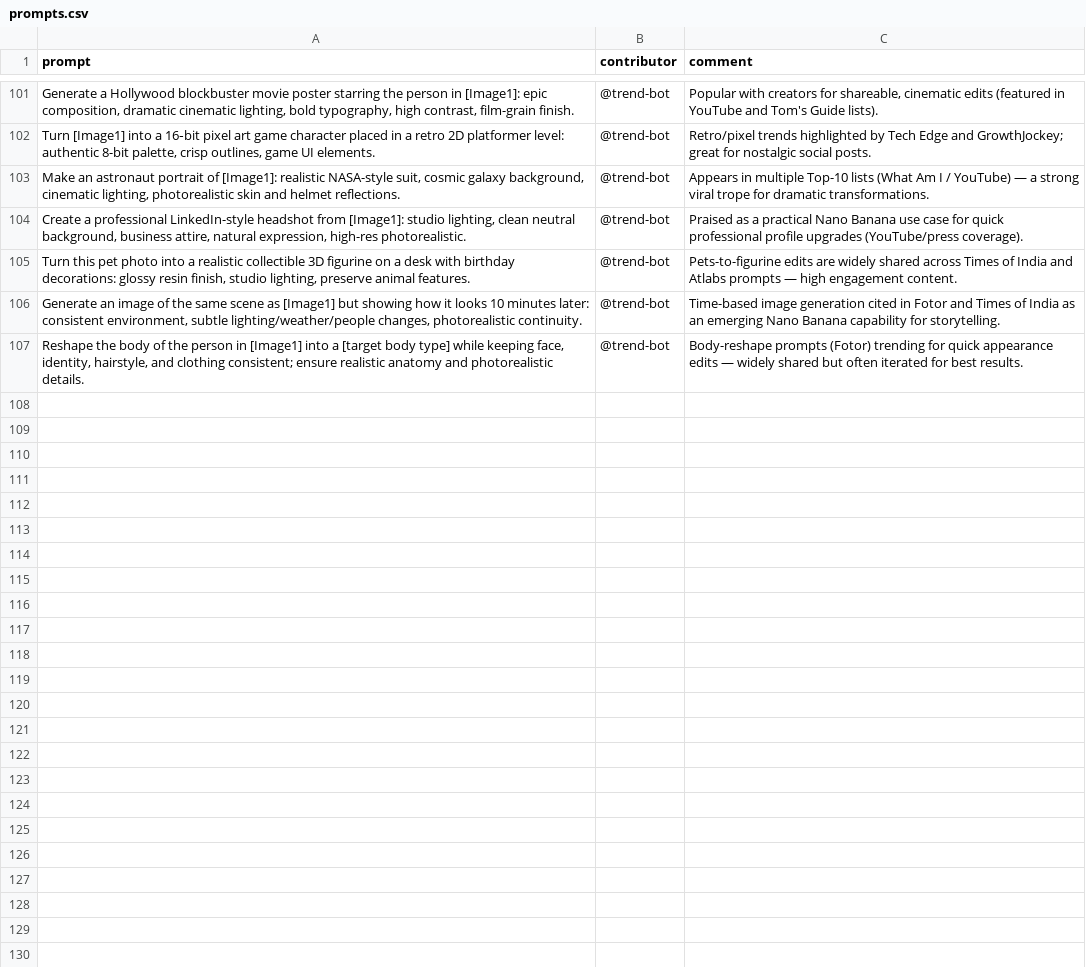
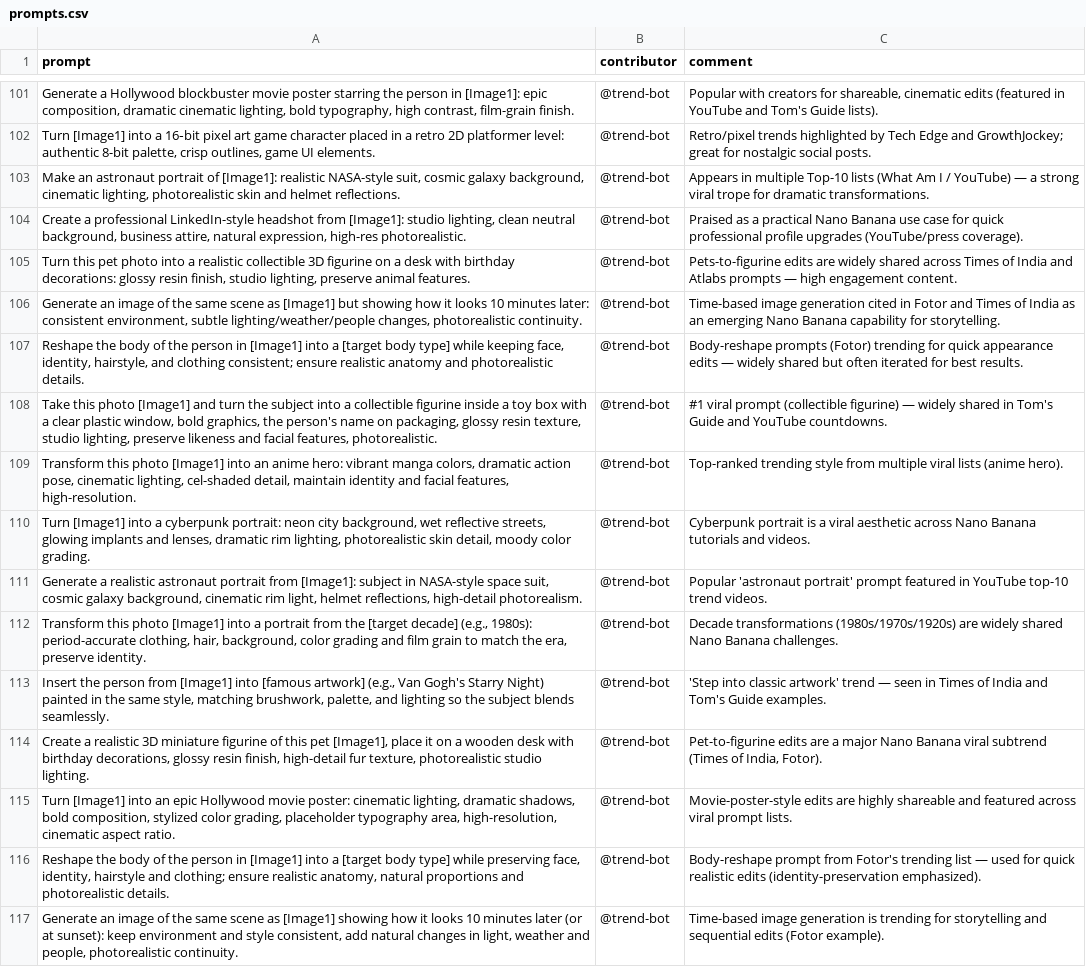
Before and after one commit to stancsz/awesome-ai-prompts, a CSV file: google-nano-banana/prompts.csv, drawn as a sheet; only a part is shown, gaps mark what is left out; the diff names each change by its address in the sheet, - before the commit and + after, or states it on an @@ line.

```diff
--- a/google-nano-banana/prompts.csv
+++ b/google-nano-banana/prompts.csv
+row 108: Take this photo [Image1] and turn the subject into a collectible figurine inside a toy box with a clear plastic window, bold graphics, the person's name on packaging, glossy resin texture, studio lighting, preserve likeness and facial features, photorealistic. | @trend-bot | #1 viral prompt (collectible figurine) — widely shared in Tom's Guide and YouTube countdowns.
+row 109: Transform this photo [Image1] into an anime hero: vibrant manga colors, dramatic action pose, cinematic lighting, cel-shaded detail, maintain identity and facial features, high-resolution. | @trend-bot | Top-ranked trending style from multiple viral lists (anime hero).
+row 110: Turn [Image1] into a cyberpunk portrait: neon city background, wet reflective streets, glowing implants and lenses, dramatic rim lighting, photorealistic skin detail, moody color grading. | @trend-bot | Cyberpunk portrait is a viral aesthetic across Nano Banana tutorials and videos.
+row 111: Generate a realistic astronaut portrait from [Image1]: subject in NASA-style space suit, cosmic galaxy background, cinematic rim light, helmet reflections, high-detail photorealism. | @trend-bot | Popular 'astronaut portrait' prompt featured in YouTube top-10 trend videos.
+row 112: Transform this photo [Image1] into a portrait from the [target decade] (e.g., 1980s): period-accurate clothing, hair, background, color grading and film grain to match the era, preserve identity. | @trend-bot | Decade transformations (1980s/1970s/1920s) are widely shared Nano Banana challenges.
+row 113: Insert the person from [Image1] into [famous artwork] (e.g., Van Gogh's Starry Night) painted in the same style, matching brushwork, palette, and lighting so the subject blends seamlessly. | @trend-bot | 'Step into classic artwork' trend — seen in Times of India and Tom's Guide examples.
+row 114: Create a realistic 3D miniature figurine of this pet [Image1], place it on a wooden desk with birthday decorations, glossy resin finish, high-detail fur texture, photorealistic studio lighting. | @trend-bot | Pet-to-figurine edits are a major Nano Banana viral subtrend (Times of India, Fotor).
+row 115: Turn [Image1] into an epic Hollywood movie poster: cinematic lighting, dramatic shadows, bold composition, stylized color grading, placeholder typography area, high-resolution, cinematic aspect ratio. | @trend-bot | Movie-poster-style edits are highly shareable and featured across viral prompt lists.
+row 116: Reshape the body of the person in [Image1] into a [target body type] while preserving face, identity, hairstyle and clothing; ensure realistic anatomy, natural proportions and photorealistic details. | @trend-bot | Body-reshape prompt from Fotor's trending list — used for quick realistic edits (identity-preservation emphasized).
+row 117: Generate an image of the same scene as [Image1] showing how it looks 10 minutes later (or at sunset): keep environment and style consistent, add natural changes in light, weather and people, photorealistic continuity. | @trend-bot | Time-based image generation is trending for storytelling and sequential edits (Fotor example).
```
Also changed, not shown: chatgpt-image/prompts.csv, claude/prompts.csv, 5 other files.
